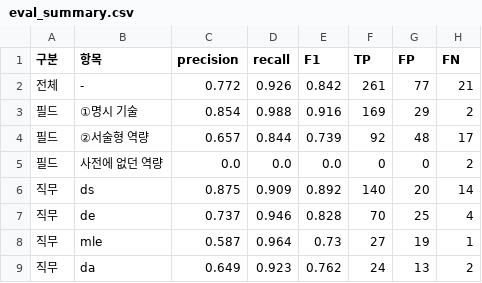
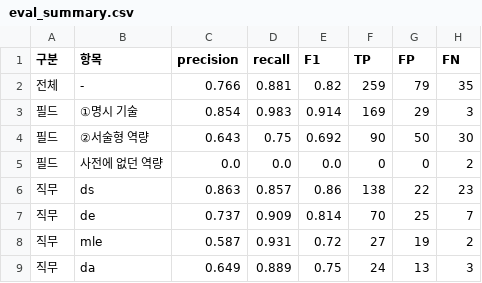
Before and after one commit to kevin2483/Careerfit, a CSV file: data/processed/evaluation_llm_pooled/eval_summary.csv, drawn as a sheet.

```diff
--- a/data/processed/evaluation_llm_pooled/eval_summary.csv
+++ b/data/processed/evaluation_llm_pooled/eval_summary.csv
@@ -1,9 +1,9 @@
 구분,항목,precision,recall,F1,TP,FP,FN
-전체,-,0.772,0.926,0.842,261,77,21
-필드,①명시 기술,0.854,0.988,0.916,169,29,2
-필드,②서술형 역량,0.657,0.844,0.739,92,48,17
+전체,-,0.766,0.881,0.82,259,79,35
+필드,①명시 기술,0.854,0.983,0.914,169,29,3
+필드,②서술형 역량,0.643,0.75,0.692,90,50,30
 필드,사전에 없던 역량,0.0,0.0,0.0,0,0,2
-직무,ds,0.875,0.909,0.892,140,20,14
-직무,de,0.737,0.946,0.828,70,25,4
-직무,mle,0.587,0.964,0.73,27,19,1
-직무,da,0.649,0.923,0.762,24,13,2
+직무,ds,0.863,0.857,0.86,138,22,23
+직무,de,0.737,0.909,0.814,70,25,7
+직무,mle,0.587,0.931,0.72,27,19,2
+직무,da,0.649,0.889,0.75,24,13,3
```
Also changed, not shown: data/processed/evaluation_llm_opus/error_analysis.csv, data/processed/evaluation_llm_opus/eval_summary.csv, 6 other files.
